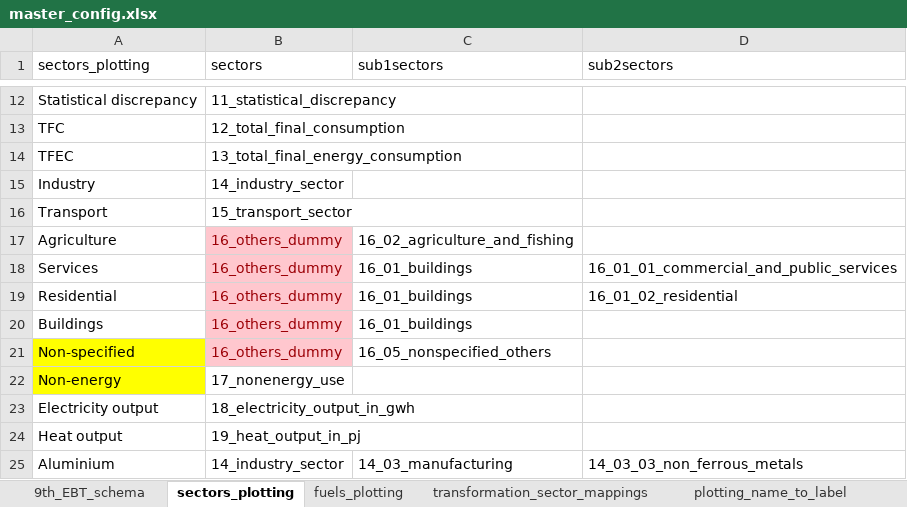
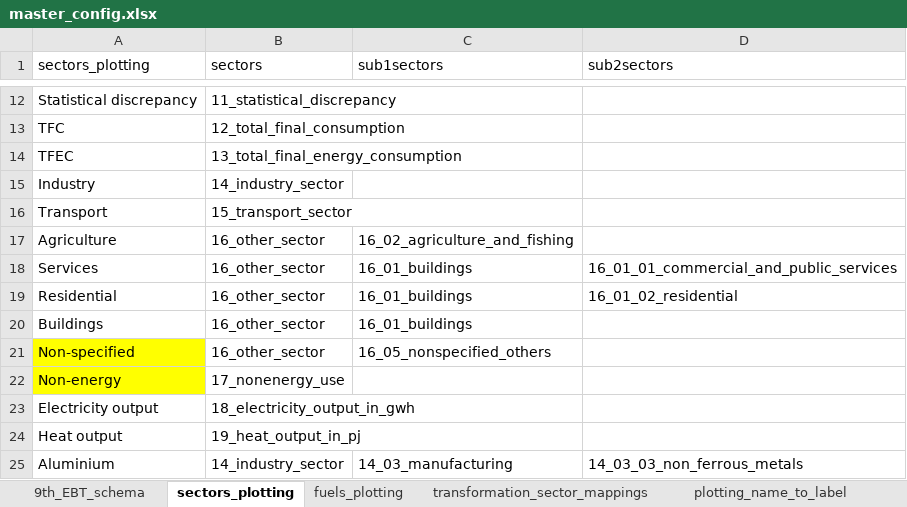
Before and after one commit to asia-pacific-energy-research-centre/9th_edition_visualisation, an Excel workbook: config/master_config.xlsx, sheet sectors_plotting, drawn as a sheet; only a part is shown, gaps mark what is left out; values as stored, in another font and other column widths than the file's, no borders; charts and pictures not drawn; the diff names each change by its address in the sheet, - before the commit and + after, or states it on an @@ line.

```diff
--- a/config/master_config.xlsx (sheet sectors_plotting)
+++ b/config/master_config.xlsx (sheet sectors_plotting)
-B17:B21 (sectors): 16_others_dummy
+B17:B21 (sectors): 16_other_sector
@@ B17:B21 fill: #FFC7CE → none, text colour: #9C0006 → black @@
```
Also changed, not shown: sheet fuels_plotting, sheet table_id_to_chart.
